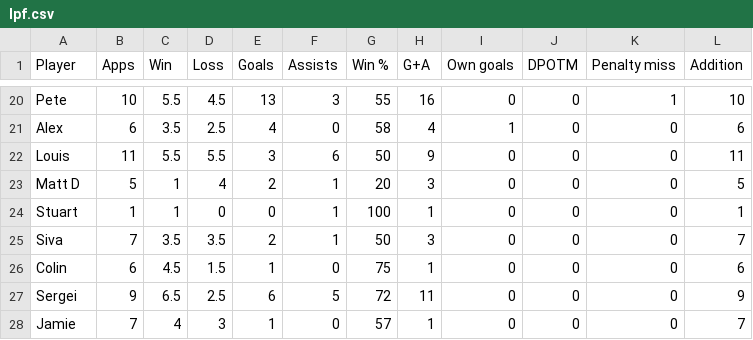
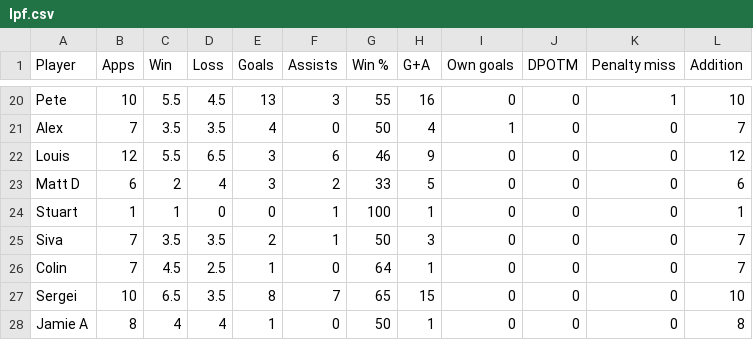
Before and after one commit to louismaughan/lpf, a CSV file: lpf.csv, drawn as a sheet; only a part is shown, gaps mark what is left out; the diff covers the shown part only; the diff names each change by its address in the sheet, - before the commit and + after, or states it on an @@ line.

```diff
--- a/lpf.csv
+++ b/lpf.csv
-B21 (Apps): 6
+B21 (Apps): 7
-D21 (Loss): 2.5
+D21 (Loss): 3.5
-G21 (Win %): 58
+G21 (Win %): 50
-L21 (Addition): 6
+L21 (Addition): 7
-B22 (Apps): 11
+B22 (Apps): 12
-D22 (Loss): 5.5
+D22 (Loss): 6.5
-G22 (Win %): 50
+G22 (Win %): 46
-L22 (Addition): 11
+L22 (Addition): 12
-B23 (Apps): 5
+B23 (Apps): 6
-C23 (Win): 1
+C23 (Win): 2
-E23 (Goals): 2
+E23 (Goals): 3
-F23 (Assists): 1
+F23 (Assists): 2
-G23 (Win %): 20
+G23 (Win %): 33
-H23 (G+A): 3
+H23 (G+A): 5
-L23 (Addition): 5
+L23 (Addition): 6
-B26 (Apps): 6
+B26 (Apps): 7
-D26 (Loss): 1.5
+D26 (Loss): 2.5
-G26 (Win %): 75
+G26 (Win %): 64
-L26 (Addition): 6
+L26 (Addition): 7
-B27 (Apps): 9
+B27 (Apps): 10
-D27 (Loss): 2.5
+D27 (Loss): 3.5
-E27 (Goals): 6
+E27 (Goals): 8
-F27 (Assists): 5
+F27 (Assists): 7
-G27 (Win %): 72
+G27 (Win %): 65
-H27 (G+A): 11
+H27 (G+A): 15
-L27 (Addition): 9
+L27 (Addition): 10
-A28 (Player): Jamie
+A28 (Player): Jamie A
-B28 (Apps): 7
+B28 (Apps): 8
-D28 (Loss): 3
+D28 (Loss): 4
-G28 (Win %): 57
+G28 (Win %): 50
-L28 (Addition): 7
+L28 (Addition): 8
```
Also changed, not shown: 3 added rows, 1 removed row and 108 edited cells elsewhere in this file.
